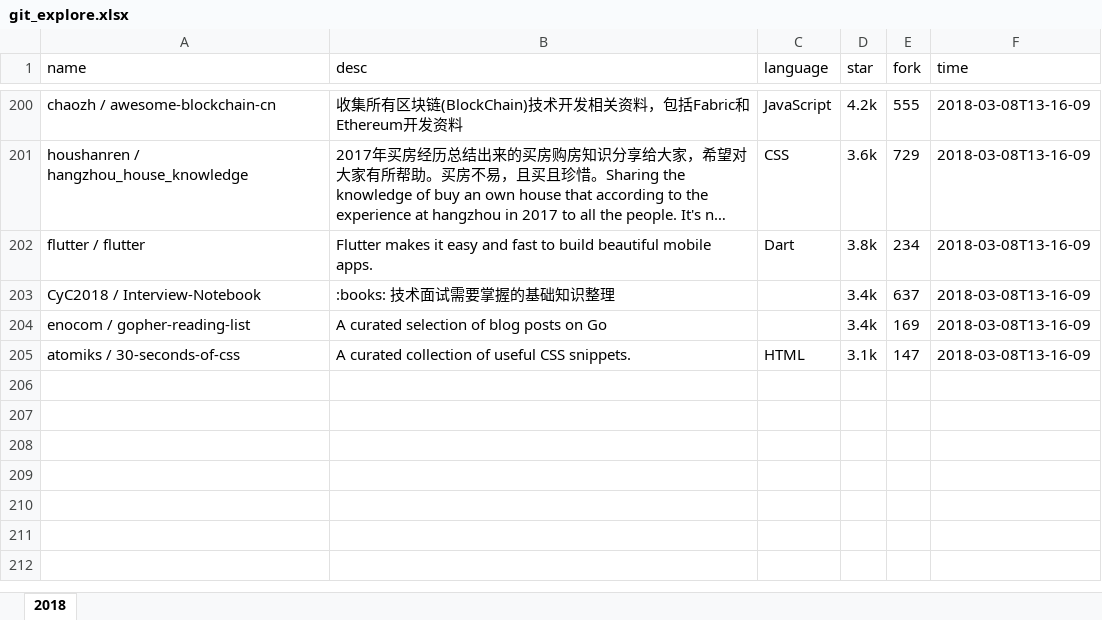
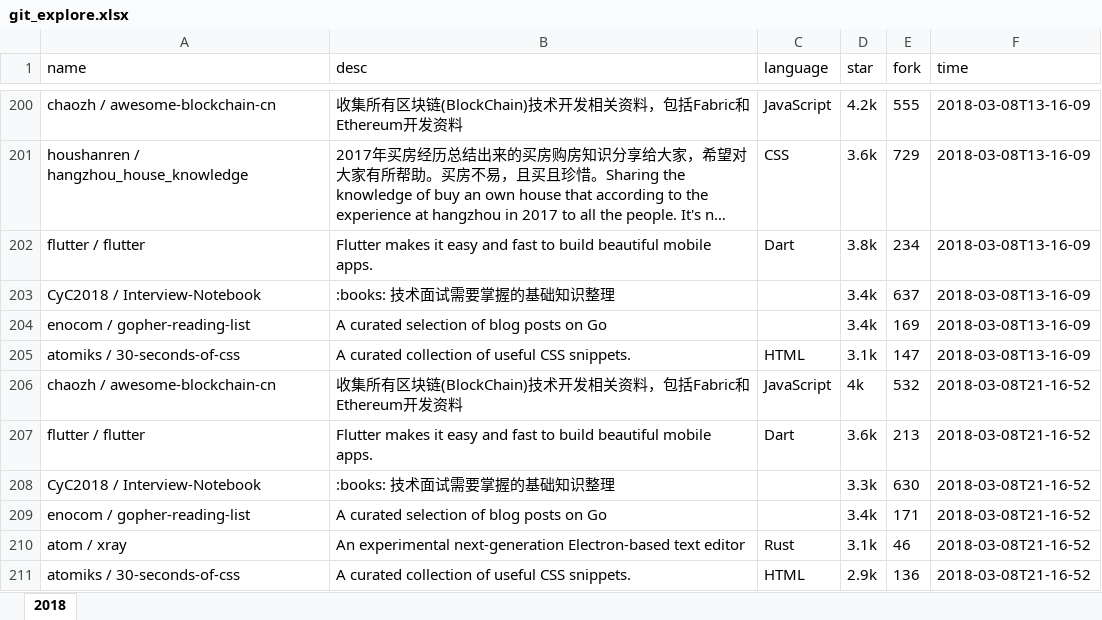
Before and after one commit to zj-john/autoCommit, an Excel workbook: file/git_explore.xlsx, sheet 2018, drawn as a sheet; only a part is shown, gaps mark what is left out; long unchanged cells end in …; values as stored, in another font and other column widths than the file's, no borders; the diff names each change by its address in the sheet, - before the commit and + after, or states it on an @@ line.

Commit message:
update

```diff
--- a/file/git_explore.xlsx (sheet 2018)
+++ b/file/git_explore.xlsx (sheet 2018)
+row 206: chaozh / awesome-blockchain-cn | 收集所有区块链(BlockChain)技术开发相关资料，包括Fabric和Ethereum开发资料 | JavaScript | 4k | 532 | 2018-03-08T21-16-52
+row 207: flutter / flutter | Flutter makes it easy and fast to build beautiful mobile apps. | Dart | 3.6k | 213 | 2018-03-08T21-16-52
+row 208: CyC2018 / Interview-Notebook | :books: 技术面试需要掌握的基础知识整理 |  | 3.3k | 630 | 2018-03-08T21-16-52
+row 209: enocom / gopher-reading-list | A curated selection of blog posts on Go |  | 3.4k | 171 | 2018-03-08T21-16-52
+row 210: atom / xray | An experimental next-generation Electron-based text editor | Rust | 3.1k | 46 | 2018-03-08T21-16-52
+row 211: atomiks / 30-seconds-of-css | A curated collection of useful CSS snippets. | HTML | 2.9k | 136 | 2018-03-08T21-16-52
```
